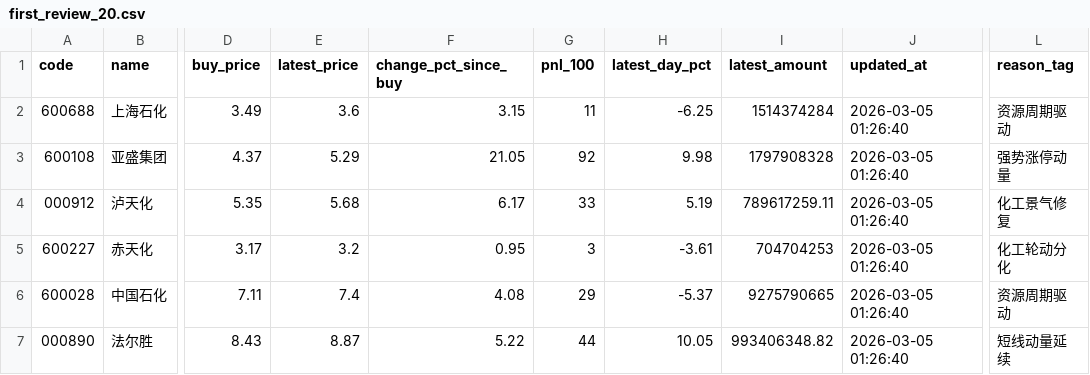
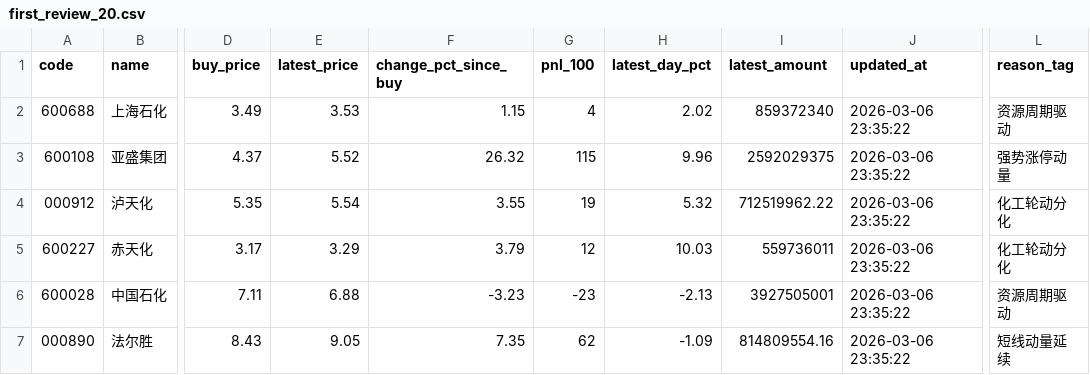
Before and after one commit to lwy-cpu93/-, a CSV file: data/first_review_20.csv, drawn as a sheet; only a part is shown, gaps mark what is left out; the diff covers the shown part only; the diff names each change by its address in the sheet, - before the commit and + after, or states it on an @@ line.

```diff
--- a/data/first_review_20.csv
+++ b/data/first_review_20.csv
-E2 (latest_price): 3.6
+E2 (latest_price): 3.53
-F2 (change_pct_since_buy): 3.15
+F2 (change_pct_since_buy): 1.15
-G2 (pnl_100): 11
+G2 (pnl_100): 4
-H2 (latest_day_pct): -6.25
+H2 (latest_day_pct): 2.02
-I2 (latest_amount): 1514374284
+I2 (latest_amount): 859372340
-J2:J7 (updated_at): 2026-03-05 01:26:40
+J2:J7 (updated_at): 2026-03-06 23:35:22
-E3 (latest_price): 5.29
+E3 (latest_price): 5.52
-F3 (change_pct_since_buy): 21.05
+F3 (change_pct_since_buy): 26.32
-G3 (pnl_100): 92
+G3 (pnl_100): 115
-H3 (latest_day_pct): 9.98
+H3 (latest_day_pct): 9.96
-I3 (latest_amount): 1797908328
+I3 (latest_amount): 2592029375
-E4 (latest_price): 5.68
+E4 (latest_price): 5.54
-F4 (change_pct_since_buy): 6.17
+F4 (change_pct_since_buy): 3.55
-G4 (pnl_100): 33
+G4 (pnl_100): 19
-H4 (latest_day_pct): 5.19
+H4 (latest_day_pct): 5.32
-I4 (latest_amount): 789617259.11
+I4 (latest_amount): 712519962.22
-L4 (reason_tag): 化工景气修复
+L4 (reason_tag): 化工轮动分化
-E5 (latest_price): 3.2
+E5 (latest_price): 3.29
-F5 (change_pct_since_buy): 0.95
+F5 (change_pct_since_buy): 3.79
-G5 (pnl_100): 3
+G5 (pnl_100): 12
-H5 (latest_day_pct): -3.61
+H5 (latest_day_pct): 10.03
-I5 (latest_amount): 704704253
+I5 (latest_amount): 559736011
-E6 (latest_price): 7.4
+E6 (latest_price): 6.88
-F6 (change_pct_since_buy): 4.08
+F6 (change_pct_since_buy): -3.23
-G6 (pnl_100): 29
+G6 (pnl_100): -23
-H6 (latest_day_pct): -5.37
+H6 (latest_day_pct): -2.13
-I6 (latest_amount): 9275790665
+I6 (latest_amount): 3927505001
-E7 (latest_price): 8.87
+E7 (latest_price): 9.05
-F7 (change_pct_since_buy): 5.22
+F7 (change_pct_since_buy): 7.35
-G7 (pnl_100): 44
+G7 (pnl_100): 62
-H7 (latest_day_pct): 10.05
+H7 (latest_day_pct): -1.09
-I7 (latest_amount): 993406348.82
+I7 (latest_amount): 814809554.16
```
Also changed, not shown: 91 edited cells elsewhere in this file, data/new_buy_20.csv, data/portfolio_review_all.csv, 7 other files.
